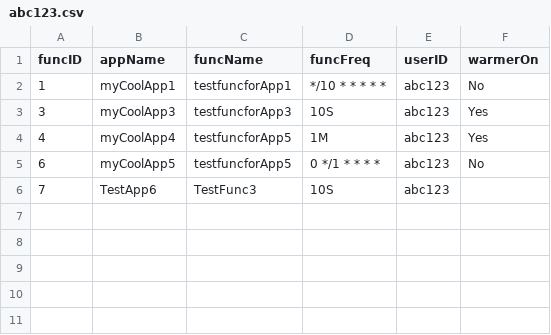
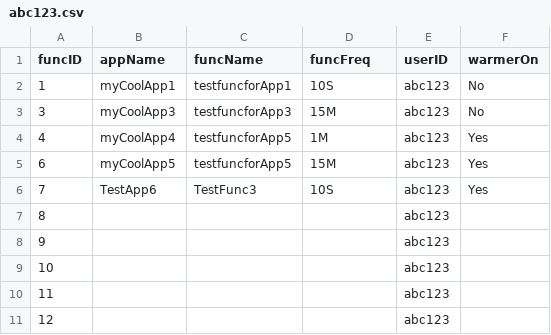
Before and after one commit to oslabs-beta/LatenSee, a CSV file: server/storage/abc123.csv, drawn as a sheet.

```diff
--- a/server/storage/abc123.csv
+++ b/server/storage/abc123.csv
@@ -1,6 +1,11 @@
 funcID,appName,funcName,funcFreq,userID,warmerOn
-1,myCoolApp1,testfuncforApp1,*/10 * * * * *,abc123,No
-3,myCoolApp3,testfuncforApp3,10S,abc123,Yes
+1,myCoolApp1,testfuncforApp1,10S,abc123,No
+3,myCoolApp3,testfuncforApp3,15M,abc123,No
 4,myCoolApp4,testfuncforApp5,1M,abc123,Yes
-6,myCoolApp5,testfuncforApp5,0 */1 * * * *,abc123,No
-7,TestApp6,TestFunc3,10S,abc123,
+6,myCoolApp5,testfuncforApp5,15M,abc123,Yes
+7,TestApp6,TestFunc3,10S,abc123,Yes
+8,,,,abc123,
+9,,,,abc123,
+10,,,,abc123,
+11,,,,abc123,
+12,,,,abc123,
```
Also changed, not shown: 3 other files.
